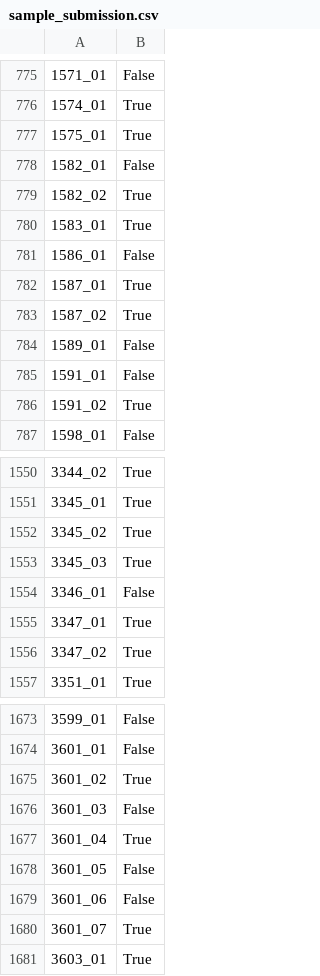
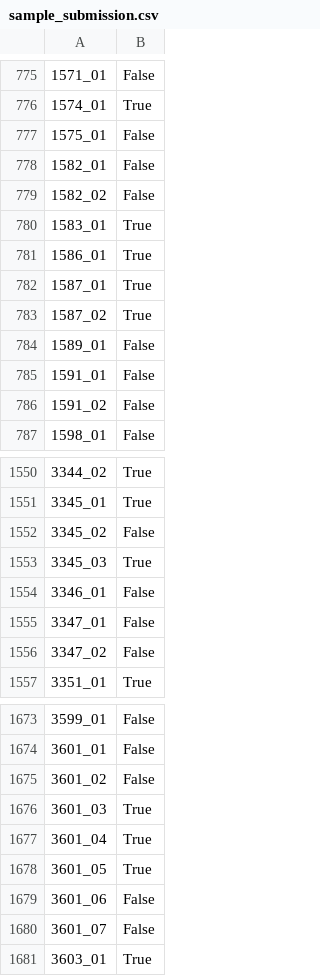
Before and after one commit to AdrienLgl/spaceship-titanic, a CSV file: samples/sample_submission.csv, drawn as a sheet; only a part is shown, gaps mark what is left out; the diff covers the shown part only; the diff names each change by its address in the sheet, - before the commit and + after, or states it on an @@ line.

```diff
--- a/samples/sample_submission.csv
+++ b/samples/sample_submission.csv
-B777: True
+B777: False
-B779: True
+B779: False
-B781: False
+B781: True
-B786: True
+B786: False
-B1552: True
+B1552: False
-B1555:B1556: True
+B1555:B1556: False
-B1675: True
+B1675: False
-B1676: False
+B1676: True
-B1678: False
+B1678: True
-B1680: True
+B1680: False
```
Also changed, not shown: 141 edited cells elsewhere in this file, 1 other file.
